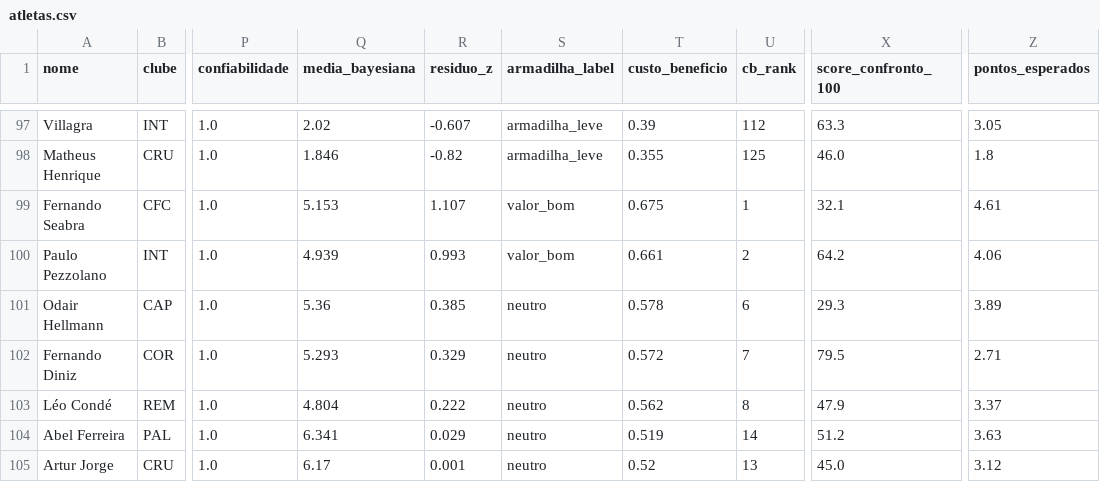
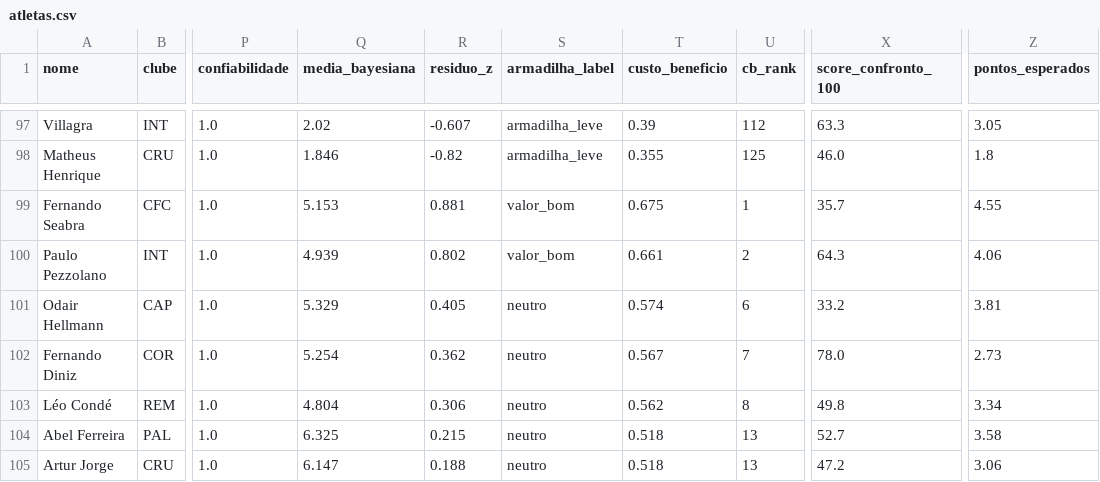
Before and after one commit to FilipeNamorato/extracaoCartola, a CSV file: llm/input/atletas.csv, drawn as a sheet; only a part is shown, gaps mark what is left out; the diff covers the shown part only; the diff names each change by its address in the sheet, - before the commit and + after, or states it on an @@ line.

```diff
--- a/llm/input/atletas.csv
+++ b/llm/input/atletas.csv
-R99 (residuo_z): 1.107
+R99 (residuo_z): 0.881
-X99 (score_confronto_100): 32.1
+X99 (score_confronto_100): 35.7
-Z99 (pontos_esperados): 4.61
+Z99 (pontos_esperados): 4.55
-R100 (residuo_z): 0.993
+R100 (residuo_z): 0.802
-X100 (score_confronto_100): 64.2
+X100 (score_confronto_100): 64.3
-Q101 (media_bayesiana): 5.36
+Q101 (media_bayesiana): 5.329
-R101 (residuo_z): 0.385
+R101 (residuo_z): 0.405
-T101 (custo_beneficio): 0.578
+T101 (custo_beneficio): 0.574
-X101 (score_confronto_100): 29.3
+X101 (score_confronto_100): 33.2
-Z101 (pontos_esperados): 3.89
+Z101 (pontos_esperados): 3.81
-Q102 (media_bayesiana): 5.293
+Q102 (media_bayesiana): 5.254
-R102 (residuo_z): 0.329
+R102 (residuo_z): 0.362
-T102 (custo_beneficio): 0.572
+T102 (custo_beneficio): 0.567
-X102 (score_confronto_100): 79.5
+X102 (score_confronto_100): 78.0
-Z102 (pontos_esperados): 2.71
+Z102 (pontos_esperados): 2.73
-R103 (residuo_z): 0.222
+R103 (residuo_z): 0.306
-X103 (score_confronto_100): 47.9
+X103 (score_confronto_100): 49.8
-Z103 (pontos_esperados): 3.37
+Z103 (pontos_esperados): 3.34
-Q104 (media_bayesiana): 6.341
+Q104 (media_bayesiana): 6.325
-R104 (residuo_z): 0.029
+R104 (residuo_z): 0.215
-T104 (custo_beneficio): 0.519
+T104 (custo_beneficio): 0.518
-U104 (cb_rank): 14
+U104 (cb_rank): 13
-X104 (score_confronto_100): 51.2
+X104 (score_confronto_100): 52.7
-Z104 (pontos_esperados): 3.63
+Z104 (pontos_esperados): 3.58
-Q105 (media_bayesiana): 6.17
+Q105 (media_bayesiana): 6.147
-R105 (residuo_z): 0.001
+R105 (residuo_z): 0.188
-T105 (custo_beneficio): 0.52
+T105 (custo_beneficio): 0.518
-X105 (score_confronto_100): 45.0
+X105 (score_confronto_100): 47.2
-Z105 (pontos_esperados): 3.12
+Z105 (pontos_esperados): 3.06
```
Also changed, not shown: 23 edited cells elsewhere in this file, docs/data/current/atletas.csv, docs/data/current/log.csv, 12 other files.
